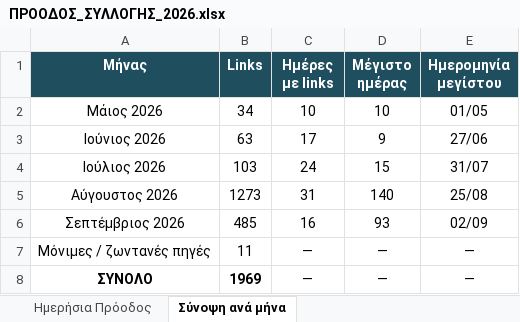
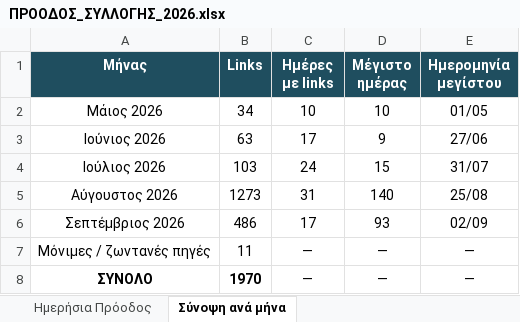
Before and after one commit to geftychidis/PYRKAGIES-2026, an Excel workbook: ΠΡΟΟΔΟΣ_ΣΥΛΛΟΓΗΣ_2026.xlsx, sheet Σύνοψη ανά μήνα, drawn as a sheet; values as stored, in another font and other column widths than the file's, no borders; the diff names each change by its address in the sheet, - before the commit and + after, or states it on an @@ line.

```diff
--- a/ΠΡΟΟΔΟΣ_ΣΥΛΛΟΓΗΣ_2026.xlsx (sheet Σύνοψη ανά μήνα)
+++ b/ΠΡΟΟΔΟΣ_ΣΥΛΛΟΓΗΣ_2026.xlsx (sheet Σύνοψη ανά μήνα)
-B6 (Links): 485
+B6 (Links): 486
-C6 (Ημέρες με links): 16
+C6 (Ημέρες με links): 17
-B8 (Links): 1969
+B8 (Links): 1970
```
Also changed, not shown: sheet Ημερήσια Πρόοδος, charts or pictures, 1 other file.
